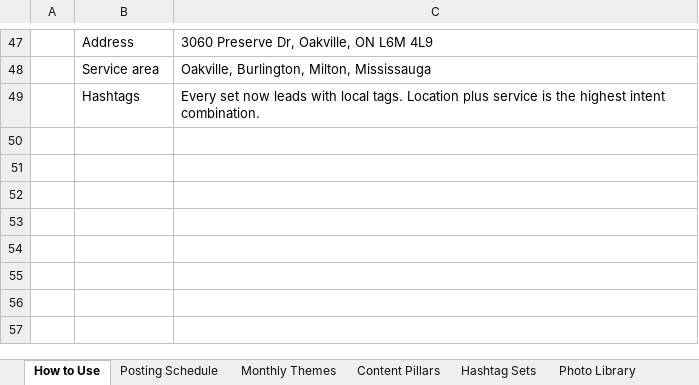
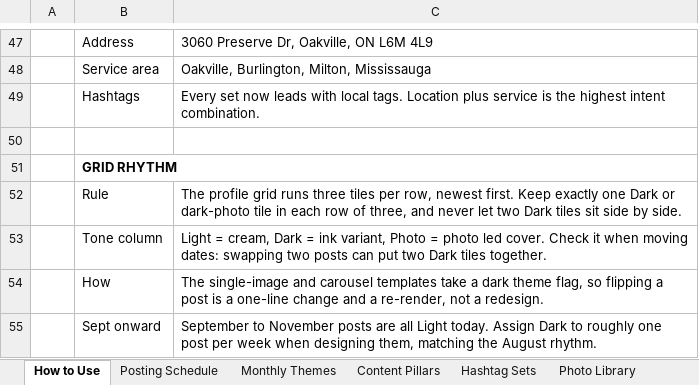
Before and after one commit to RepoKing23/InstagramCarousel, an Excel workbook: strategy/ig-content-strategy.xlsx, sheet How to Use, drawn as a sheet; only a part is shown, gaps mark what is left out; values as stored, in another font and other column widths than the file's, no borders; the diff names each change by its address in the sheet, - before the commit and + after, or states it on an @@ line.

```diff
--- a/strategy/ig-content-strategy.xlsx (sheet How to Use)
+++ b/strategy/ig-content-strategy.xlsx (sheet How to Use)
+row 50: (empty)
+row 51:  | GRID RHYTHM
+row 52:  | Rule | The profile grid runs three tiles per row, newest first. Keep exactly one Dark or dark-photo tile in each row of three, and never let two Dark tiles sit side by side.
+row 53:  | Tone column | Light = cream, Dark = ink variant, Photo = photo led cover. Check it when moving dates: swapping two posts can put two Dark tiles together.
+row 54:  | How | The single-image and carousel templates take a dark theme flag, so flipping a post is a one-line change and a re-render, not a redesign.
+row 55:  | Sept onward | September to November posts are all Light today. Assign Dark to roughly one post per week when designing them, matching the August rhythm.
```
Also changed, not shown: sheet Posting Schedule, 1 other file.
